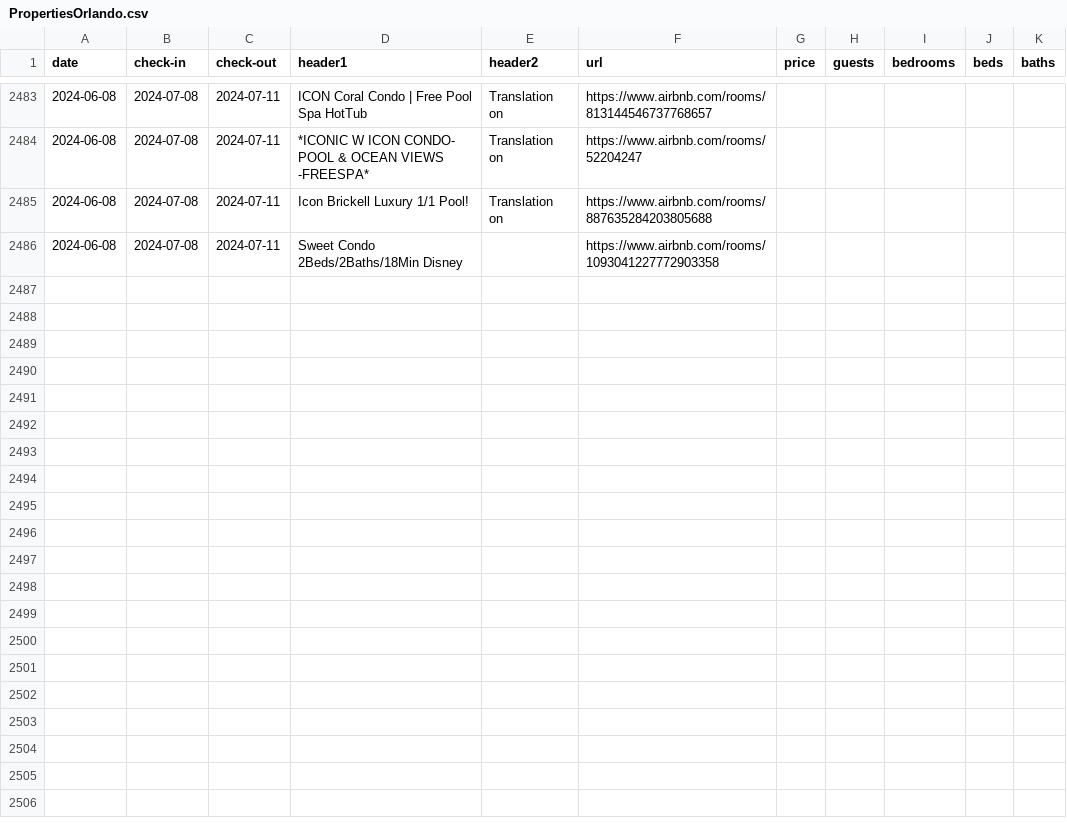
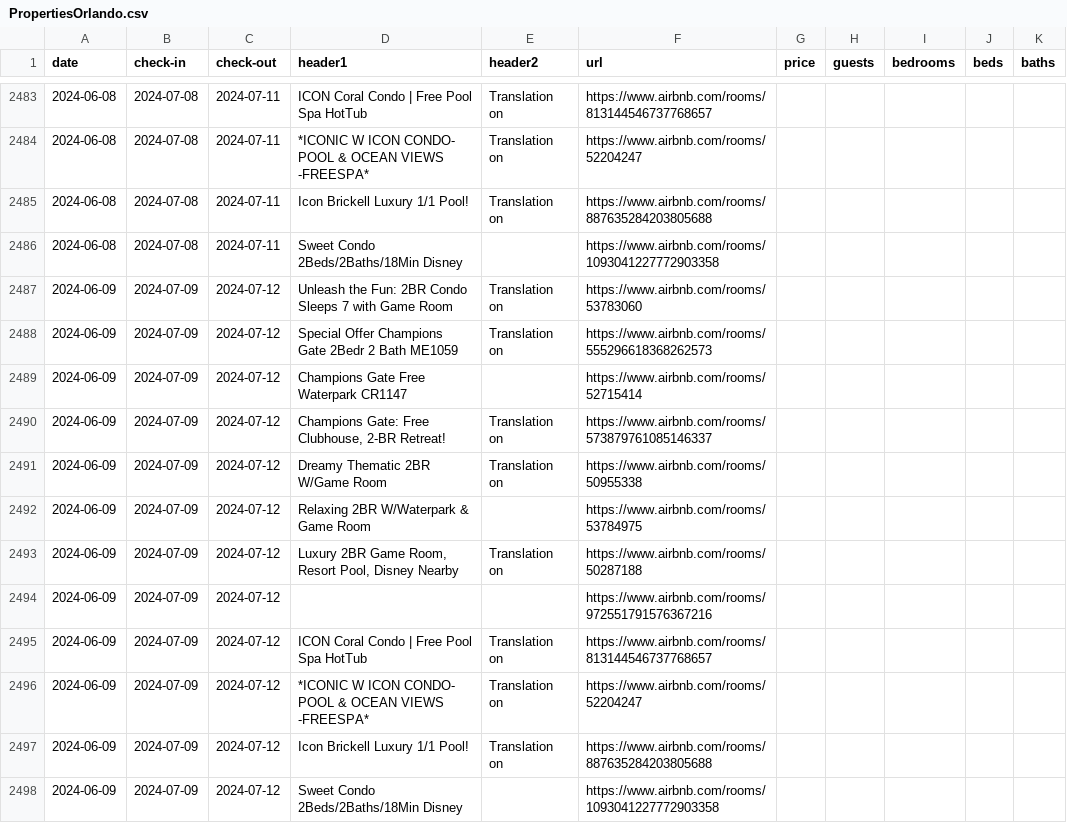
Before and after one commit to sebastianecheverrir/ScrapingAirbnb, a CSV file: PropertiesOrlando.csv, drawn as a sheet; only a part is shown, gaps mark what is left out; the diff names each change by its address in the sheet, - before the commit and + after, or states it on an @@ line.

Commit message:
updated csv file

```diff
--- a/PropertiesOrlando.csv
+++ b/PropertiesOrlando.csv
+row 2487: 2024-06-09 | 2024-07-09 | 2024-07-12 | Unleash the Fun: 2BR Condo Sleeps 7 with Game Room | Translation on | https://www.airbnb.com/rooms/53783060
+row 2488: 2024-06-09 | 2024-07-09 | 2024-07-12 | Special Offer Champions Gate 2Bedr 2 Bath ME1059 | Translation on | https://www.airbnb.com/rooms/555296618368262573
+row 2489: 2024-06-09 | 2024-07-09 | 2024-07-12 | Champions Gate Free Waterpark CR1147 |  | https://www.airbnb.com/rooms/52715414
+row 2490: 2024-06-09 | 2024-07-09 | 2024-07-12 | Champions Gate: Free Clubhouse, 2-BR Retreat! | Translation on | https://www.airbnb.com/rooms/573879761085146337
+row 2491: 2024-06-09 | 2024-07-09 | 2024-07-12 | Dreamy Thematic 2BR W/Game Room | Translation on | https://www.airbnb.com/rooms/50955338
+row 2492: 2024-06-09 | 2024-07-09 | 2024-07-12 | Relaxing 2BR W/Waterpark & Game Room |  | https://www.airbnb.com/rooms/53784975
+row 2493: 2024-06-09 | 2024-07-09 | 2024-07-12 | Luxury 2BR Game Room, Resort Pool, Disney Nearby | Translation on | https://www.airbnb.com/rooms/50287188
+row 2494: 2024-06-09 | 2024-07-09 | 2024-07-12 |  |  | https://www.airbnb.com/rooms/972551791576367216
+row 2495: 2024-06-09 | 2024-07-09 | 2024-07-12 | ICON Coral Condo | Free Pool Spa HotTub | Translation on | https://www.airbnb.com/rooms/813144546737768657
+row 2496: 2024-06-09 | 2024-07-09 | 2024-07-12 | *ICONIC W ICON CONDO- POOL & OCEAN VIEWS -FREESPA* | Translation on | https://www.airbnb.com/rooms/52204247
+row 2497: 2024-06-09 | 2024-07-09 | 2024-07-12 | Icon Brickell Luxury 1/1 Pool! | Translation on | https://www.airbnb.com/rooms/887635284203805688
+row 2498: 2024-06-09 | 2024-07-09 | 2024-07-12 | Sweet Condo 2Beds/2Baths/18Min Disney |  | https://www.airbnb.com/rooms/1093041227772903358
```
